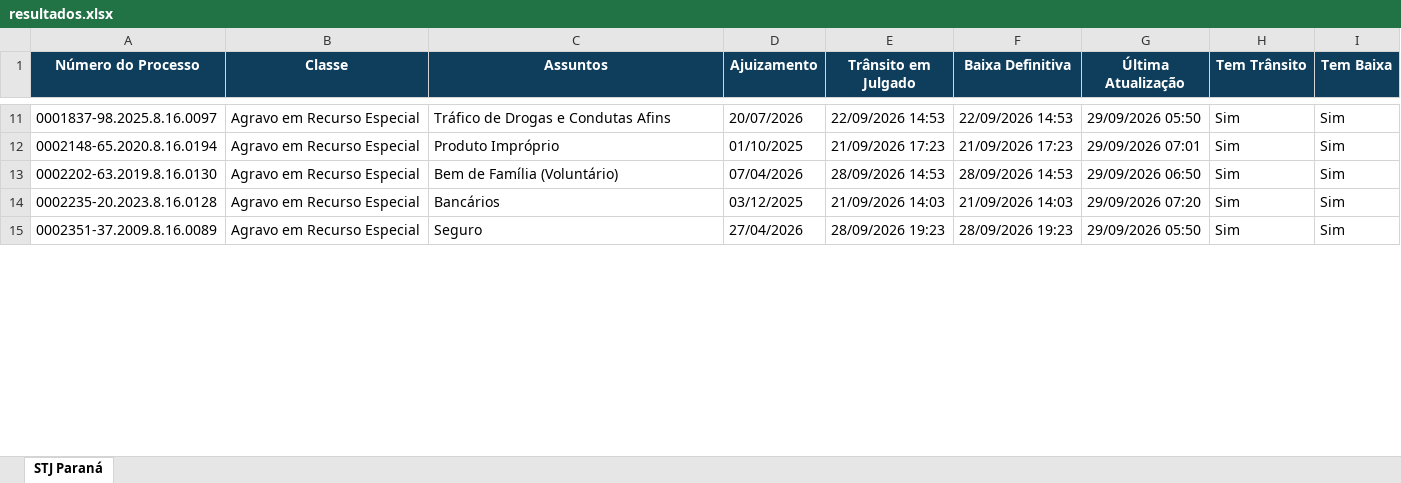
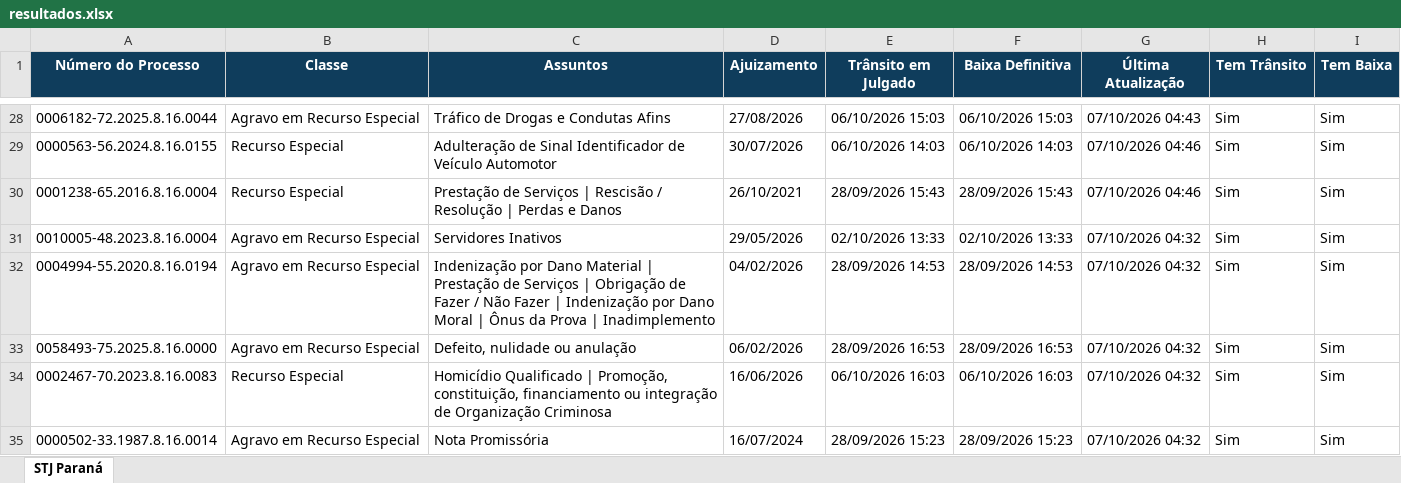
Before and after one commit to narleysousa/Consulta-STJ, an Excel workbook: docs/resultados.xlsx, sheet STJ Paraná, drawn as a sheet; only a part is shown, gaps mark what is left out; values as stored, in another font and other column widths than the file's, no borders; addresses are those after the commit; the diff covers the shown part only; the diff names each change by its address in the sheet, - before the commit and + after, or states it on an @@ line.

```diff
--- a/docs/resultados.xlsx (sheet STJ Paraná)
+++ b/docs/resultados.xlsx (sheet STJ Paraná)
-A28 (Número do Processo): 0001837-98.2025.8.16.0097
+A28 (Número do Processo): 0006182-72.2025.8.16.0044
-D28 (Ajuizamento): 20/07/2026
+D28 (Ajuizamento): 27/08/2026
-E28 (Trânsito em Julgado): 22/09/2026 14:53
+E28 (Trânsito em Julgado): 06/10/2026 15:03
-F28 (Baixa Definitiva): 22/09/2026 14:53
+F28 (Baixa Definitiva): 06/10/2026 15:03
-G28 (Última Atualização): 29/09/2026 05:50
+G28 (Última Atualização): 07/10/2026 04:43
+row 29: 0000563-56.2024.8.16.0155 | Recurso Especial | Adulteração de Sinal Identificador de Veículo Automotor | 30/07/2026 | 06/10/2026 14:03 | 06/10/2026 14:03 | 07/10/2026 04:46 | Sim | Sim
+row 30: 0001238-65.2016.8.16.0004 | Recurso Especial | Prestação de Serviços | Rescisão / Resolução | Perdas e Danos | 26/10/2021 | 28/09/2026 15:43 | 28/09/2026 15:43 | 07/10/2026 04:46 | Sim | Sim
-A31 (Número do Processo): 0002148-65.2020.8.16.0194
+A31 (Número do Processo): 0010005-48.2023.8.16.0004
-C31 (Assuntos): Produto Impróprio
+C31 (Assuntos): Servidores Inativos
-D31 (Ajuizamento): 01/10/2025
+D31 (Ajuizamento): 29/05/2026
-E31 (Trânsito em Julgado): 21/09/2026 17:23
+E31 (Trânsito em Julgado): 02/10/2026 13:33
-F31 (Baixa Definitiva): 21/09/2026 17:23
+F31 (Baixa Definitiva): 02/10/2026 13:33
-G31 (Última Atualização): 29/09/2026 07:01
+G31 (Última Atualização): 07/10/2026 04:32
-A32 (Número do Processo): 0002202-63.2019.8.16.0130
+A32 (Número do Processo): 0004994-55.2020.8.16.0194
-C32 (Assuntos): Bem de Família (Voluntário)
+C32 (Assuntos): Indenização por Dano Material | Prestação de Serviços | Obrigação de Fazer / Não Fazer | Indenização por Dano Moral | Ônus da Prova | Inadimplemento
-D32 (Ajuizamento): 07/04/2026
+D32 (Ajuizamento): 04/02/2026
-G32 (Última Atualização): 29/09/2026 06:50
+G32 (Última Atualização): 07/10/2026 04:32
-A33 (Número do Processo): 0002235-20.2023.8.16.0128
+A33 (Número do Processo): 0058493-75.2025.8.16.0000
-C33 (Assuntos): Bancários
+C33 (Assuntos): Defeito, nulidade ou anulação
-D33 (Ajuizamento): 03/12/2025
+D33 (Ajuizamento): 06/02/2026
-E33 (Trânsito em Julgado): 21/09/2026 14:03
+E33 (Trânsito em Julgado): 28/09/2026 16:53
-F33 (Baixa Definitiva): 21/09/2026 14:03
+F33 (Baixa Definitiva): 28/09/2026 16:53
-G33 (Última Atualização): 29/09/2026 07:20
+G33 (Última Atualização): 07/10/2026 04:32
+row 34: 0002467-70.2023.8.16.0083 | Recurso Especial | Homicídio Qualificado | Promoção, constituição, financiamento ou integração de Organização Criminosa | 16/06/2026 | 06/10/2026 16:03 | 06/10/2026 16:03 | 07/10/2026 04:32 | Sim | Sim
-A35 (Número do Processo): 0002351-37.2009.8.16.0089
+A35 (Número do Processo): 0000502-33.1987.8.16.0014
-C35 (Assuntos): Seguro
+C35 (Assuntos): Nota Promissória
-D35 (Ajuizamento): 27/04/2026
+D35 (Ajuizamento): 16/07/2024
-E35 (Trânsito em Julgado): 28/09/2026 19:23
+E35 (Trânsito em Julgado): 28/09/2026 15:23
-F35 (Baixa Definitiva): 28/09/2026 19:23
+F35 (Baixa Definitiva): 28/09/2026 15:23
-G35 (Última Atualização): 29/09/2026 05:50
+G35 (Última Atualização): 07/10/2026 04:32
```
Also changed, not shown: 42 added rows, 32 removed rows, 1 moved row and 268 edited cells elsewhere in this sheet, 2 other files.
